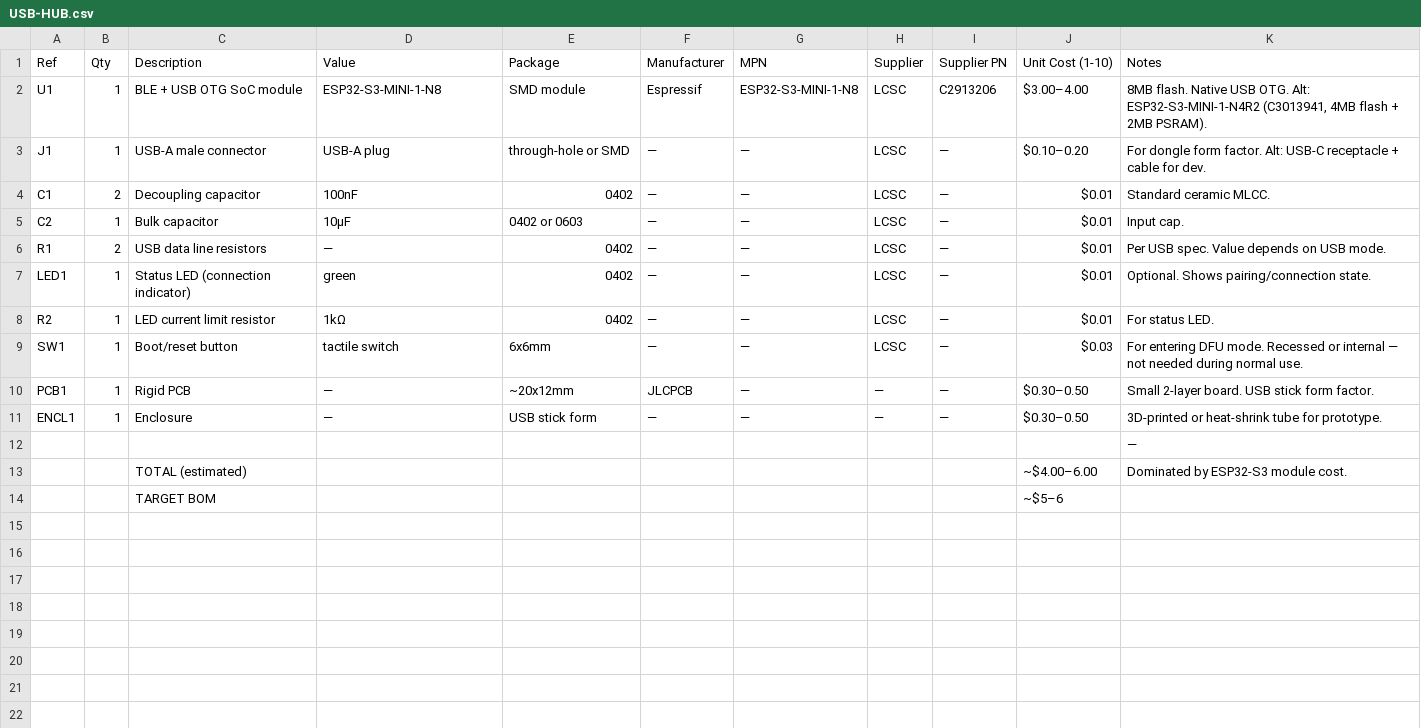
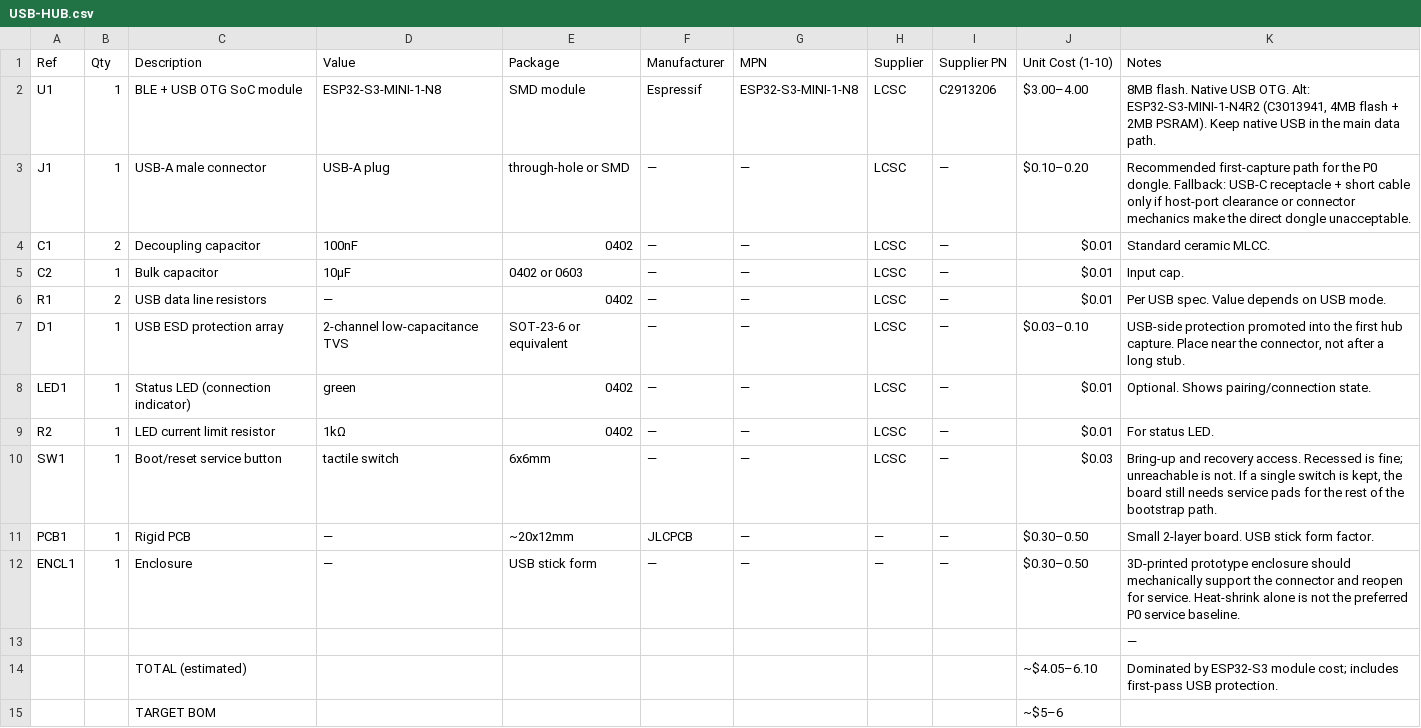
Before and after one commit to fluffyrabbot/powerfinger, a CSV file: hardware/bom/USB-HUB.csv, drawn as a sheet.

```diff
--- a/hardware/bom/USB-HUB.csv
+++ b/hardware/bom/USB-HUB.csv
@@ -1,4 +1,4 @@
 Ref,Qty,Description,Value,Package,Manufacturer,MPN,Supplier,Supplier PN,Unit Cost (1-10),Notes
-U1,1,BLE + USB OTG SoC module,ESP32-S3-MINI-1-N8,SMD module,Espressif,ESP32-S3-MINI-1-N8,LCSC,C2913206,$3.00–4.00,"8MB flash. Native USB OTG. Alt: ESP32-S3-MINI-1-N4R2 (C3013941, 4MB flash + 2MB PSRAM)."
-J1,1,USB-A male connector,USB-A plug,through-hole or SMD,—,—,LCSC,—,$0.10–0.20,"For dongle form factor. Alt: USB-C receptacle + cable for dev."
+U1,1,BLE + USB OTG SoC module,ESP32-S3-MINI-1-N8,SMD module,Espressif,ESP32-S3-MINI-1-N8,LCSC,C2913206,$3.00–4.00,"8MB flash. Native USB OTG. Alt: ESP32-S3-MINI-1-N4R2 (C3013941, 4MB flash + 2MB PSRAM). Keep native USB in the main data path."
+J1,1,USB-A male connector,USB-A plug,through-hole or SMD,—,—,LCSC,—,$0.10–0.20,"Recommended first-capture path for the P0 dongle. Fallback: USB-C receptacle + short cable only if host-port clearance or connector mechanics make the direct dongle unacceptable."
 C1,2,Decoupling capacitor,100nF,0402,—,—,LCSC,—,$0.01,"Standard ceramic MLCC."
@@ -6,9 +6,10 @@ C2,1,Bulk capacitor,10µF,0402 or 0603,—,—,LCSC,—,$0.01,"Input cap."
 R1,2,USB data line resistors,—,0402,—,—,LCSC,—,$0.01,"Per USB spec. Value depends on USB mode."
+D1,1,USB ESD protection array,2-channel low-capacitance TVS,SOT-23-6 or equivalent,—,—,LCSC,—,$0.03–0.10,"USB-side protection promoted into the first hub capture. Place near the connector, not after a long stub."
 LED1,1,Status LED (connection indicator),green,0402,—,—,LCSC,—,$0.01,"Optional. Shows pairing/connection state."
 R2,1,LED current limit resistor,1kΩ,0402,—,—,LCSC,—,$0.01,"For status LED."
-SW1,1,Boot/reset button,tactile switch,6x6mm,—,—,LCSC,—,$0.03,"For entering DFU mode. Recessed or internal — not needed during normal use."
+SW1,1,Boot/reset service button,tactile switch,6x6mm,—,—,LCSC,—,$0.03,"Bring-up and recovery access. Recessed is fine; unreachable is not. If a single switch is kept, the board still needs service pads for the rest of the bootstrap path."
 PCB1,1,Rigid PCB,—,~20x12mm,JLCPCB,—,—,—,$0.30–0.50,"Small 2-layer board. USB stick form factor."
-ENCL1,1,Enclosure,—,USB stick form,—,—,—,—,$0.30–0.50,"3D-printed or heat-shrink tube for prototype."
+ENCL1,1,Enclosure,—,USB stick form,—,—,—,—,$0.30–0.50,"3D-printed prototype enclosure should mechanically support the connector and reopen for service. Heat-shrink alone is not the preferred P0 service baseline."
 ,,,,,,,,,,"—"
-,,TOTAL (estimated),,,,,,,"~$4.00–6.00","Dominated by ESP32-S3 module cost."
+,,TOTAL (estimated),,,,,,,"~$4.05–6.10","Dominated by ESP32-S3 module cost; includes first-pass USB protection."
 ,,TARGET BOM,,,,,,,"~$5–6",""
```
Also changed, not shown: hardware/bom/R30-OLED-NONE-NONE.csv, 5 other files.
